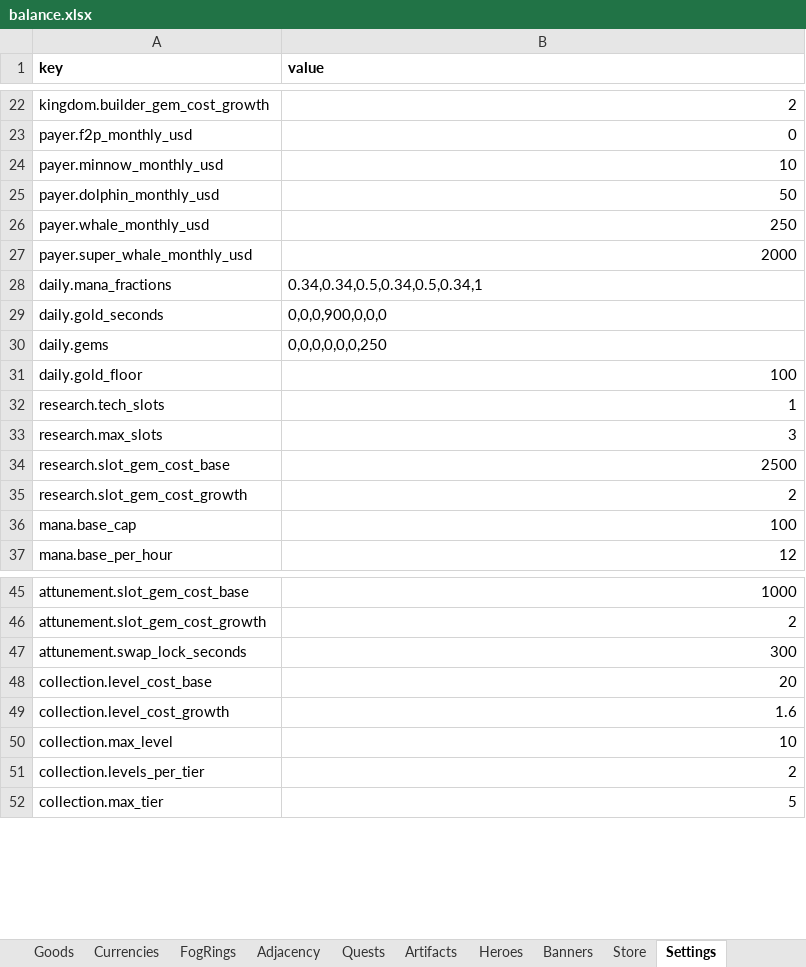
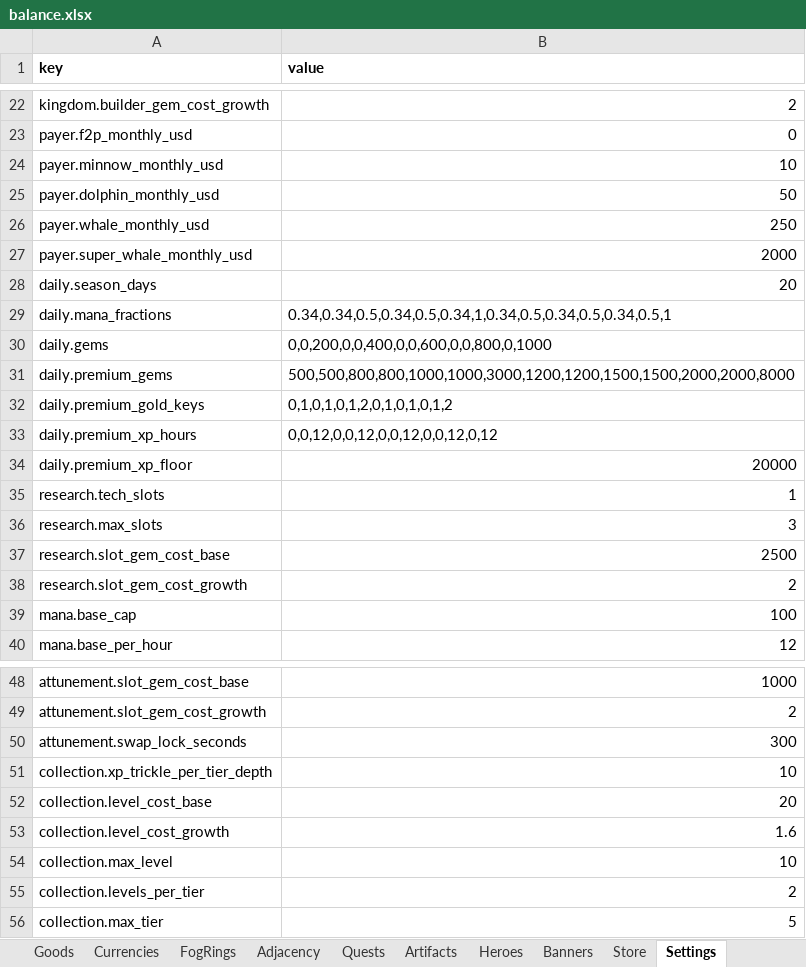
Before and after one commit to LadisCodi/kingdom, an Excel workbook: balance/balance.xlsx, sheet Settings, drawn as a sheet; only a part is shown, gaps mark what is left out; values as stored, in another font and other column widths than the file's, no borders; removed rows and columns are numbered as before the commit, all else as after; the diff names each change by its address in the sheet, - before the commit and + after, or states it on an @@ line.

```diff
--- a/balance/balance.xlsx (sheet Settings)
+++ b/balance/balance.xlsx (sheet Settings)
+row 28: daily.season_days | 20
-B29 (value): 0.34,0.34,0.5,0.34,0.5,0.34,1
+B29 (value): 0.34,0.34,0.5,0.34,0.5,0.34,1,0.34,0.5,0.34,0.5,0.34,0.5,1
-row 29: daily.gold_seconds | 0,0,0,900,0,0,0
-B30 (value): 0,0,0,0,0,0,250
+B30 (value): 0,0,200,0,0,400,0,0,600,0,0,800,0,1000
-row 31: daily.gold_floor | 100
+row 31: daily.premium_gems | 500,500,800,800,1000,1000,3000,1200,1200,1500,1500,2000,2000,8000
+row 32: daily.premium_gold_keys | 0,1,0,1,0,1,2,0,1,0,1,0,1,2
+row 33: daily.premium_xp_hours | 0,0,12,0,0,12,0,0,12,0,0,12,0,12
+row 34: daily.premium_xp_floor | 20000
+row 51: collection.xp_trickle_per_tier_depth | 10
```
Also changed, not shown: sheet Store, 19 other files.
